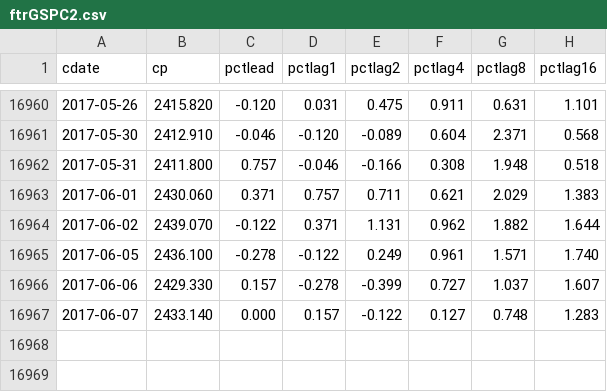
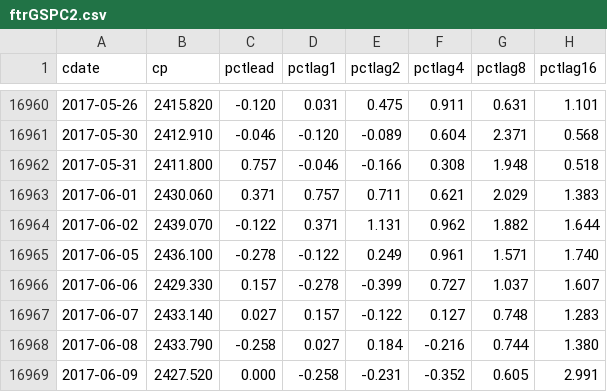
Before and after one commit to danbikle/spy611v2, a CSV file: public/csv/ftrGSPC2.csv, drawn as a sheet; only a part is shown, gaps mark what is left out.

```diff
--- a/public/csv/ftrGSPC2.csv
+++ b/public/csv/ftrGSPC2.csv
@@ -16966,2 +16966,4 @@ cdate,cp,pctlead,pctlag1,pctlag2,pctlag4,pctlag8,pctlag16
 2017-06-06,2429.330,0.157,-0.278,-0.399,0.727,1.037,1.607
-2017-06-07,2433.140,0.000,0.157,-0.122,0.127,0.748,1.283
+2017-06-07,2433.140,0.027,0.157,-0.122,0.127,0.748,1.283
+2017-06-08,2433.790,-0.258,0.027,0.184,-0.216,0.744,1.380
+2017-06-09,2427.520,0.000,-0.258,-0.231,-0.352,0.605,2.991
```
Also changed, not shown: public/csv/GSPC2.csv, 2 other files.
